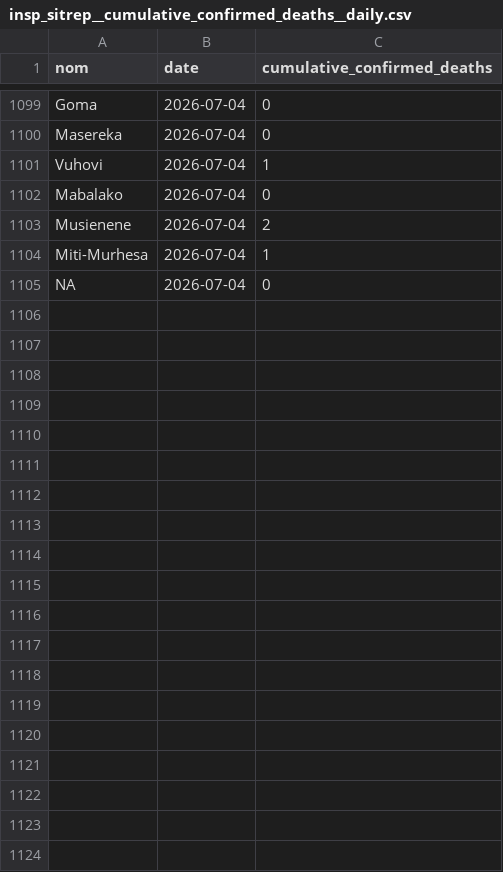
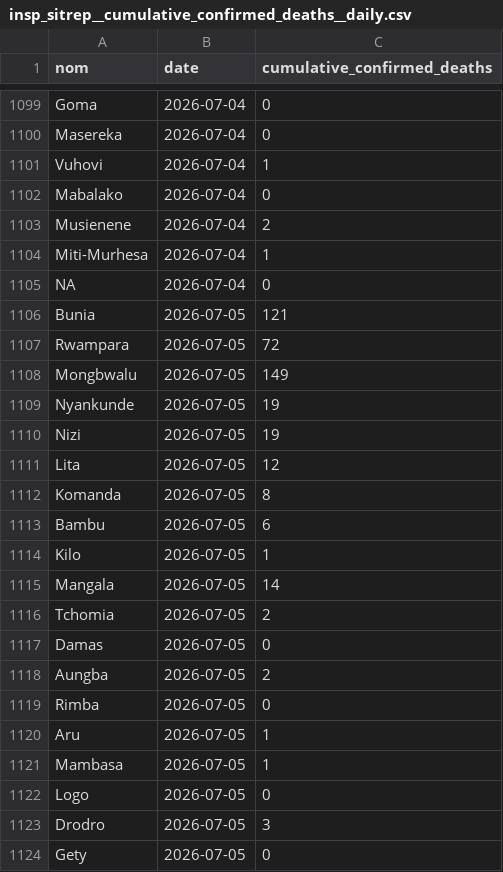
Before and after one commit to INRB-UMIE/BDBV2026-Data, a CSV file: data/insp_sitrep/processed/insp_sitrep__cumulative_confirmed_deaths__daily.csv, drawn as a sheet; only a part is shown, gaps mark what is left out; the diff covers the shown part only.

```diff
--- a/data/insp_sitrep/processed/insp_sitrep__cumulative_confirmed_deaths__daily.csv
+++ b/data/insp_sitrep/processed/insp_sitrep__cumulative_confirmed_deaths__daily.csv
@@ -1105 +1105,20 @@ Miti-Murhesa,2026-07-04,1
 NA,2026-07-04,0
+Bunia,2026-07-05,121
+Rwampara,2026-07-05,72
+Mongbwalu,2026-07-05,149
+Nyankunde,2026-07-05,19
+Nizi,2026-07-05,19
+Lita,2026-07-05,12
+Komanda,2026-07-05,8
+Bambu,2026-07-05,6
+Kilo,2026-07-05,1
+Mangala,2026-07-05,14
+Tchomia,2026-07-05,2
+Damas,2026-07-05,0
+Aungba,2026-07-05,2
+Rimba,2026-07-05,0
+Aru,2026-07-05,1
+Mambasa,2026-07-05,1
+Logo,2026-07-05,0
+Drodro,2026-07-05,3
+Gety,2026-07-05,0
```
Also changed, not shown: 18 added rows elsewhere in this file, data/insp_sitrep/processed/insp_sitrep__cumulative_confirmed_cases__daily.csv, data/public_health_response/processed/public_health_response__national_epidemiological_infection_prevention_controle_fr__daily.csv, 26 other files.
